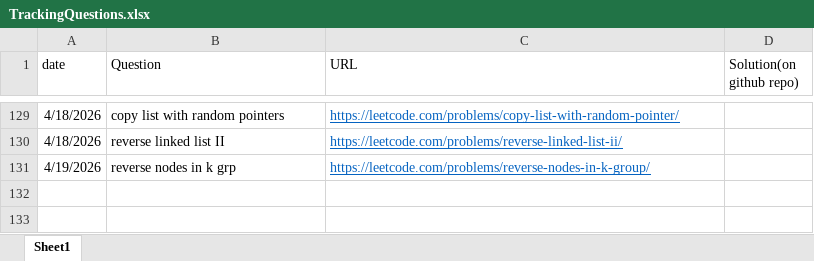
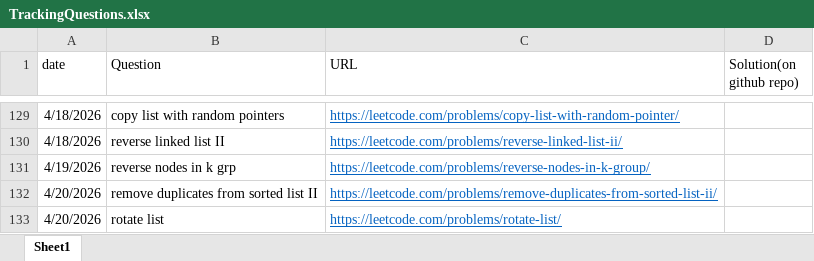
Before and after one commit to gouravlinux/DailyCPQuestionsPractise, an Excel workbook: TrackingQuestions.xlsx, sheet Sheet1, drawn as a sheet; only a part is shown, gaps mark what is left out; values as stored, in another font and other column widths than the file's, no borders; the diff names each change by its address in the sheet, - before the commit and + after, or states it on an @@ line.

Commit message:
Problem: remove duplicates from sorted list and rotate list

```diff
--- a/TrackingQuestions.xlsx (sheet Sheet1)
+++ b/TrackingQuestions.xlsx (sheet Sheet1)
+row 132: 4/20/2026 | remove duplicates from sorted list II | https://leetcode.com/problems/remove-duplicates-from-sorted-list-ii/
+row 133: 4/20/2026 | rotate list | https://leetcode.com/problems/rotate-list/
```
Also changed, not shown: 2 other files.
